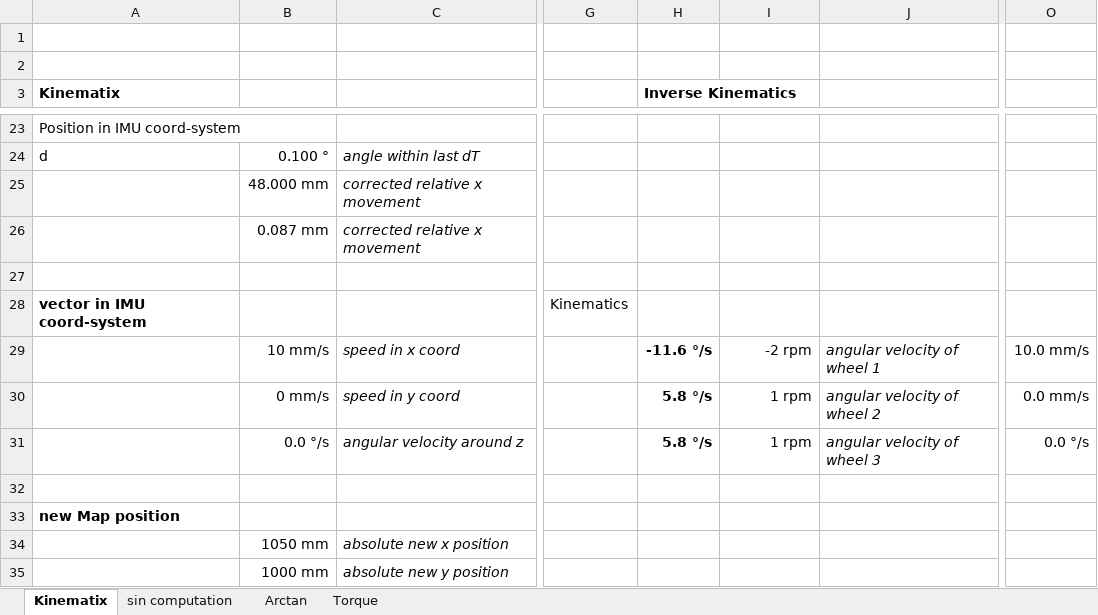
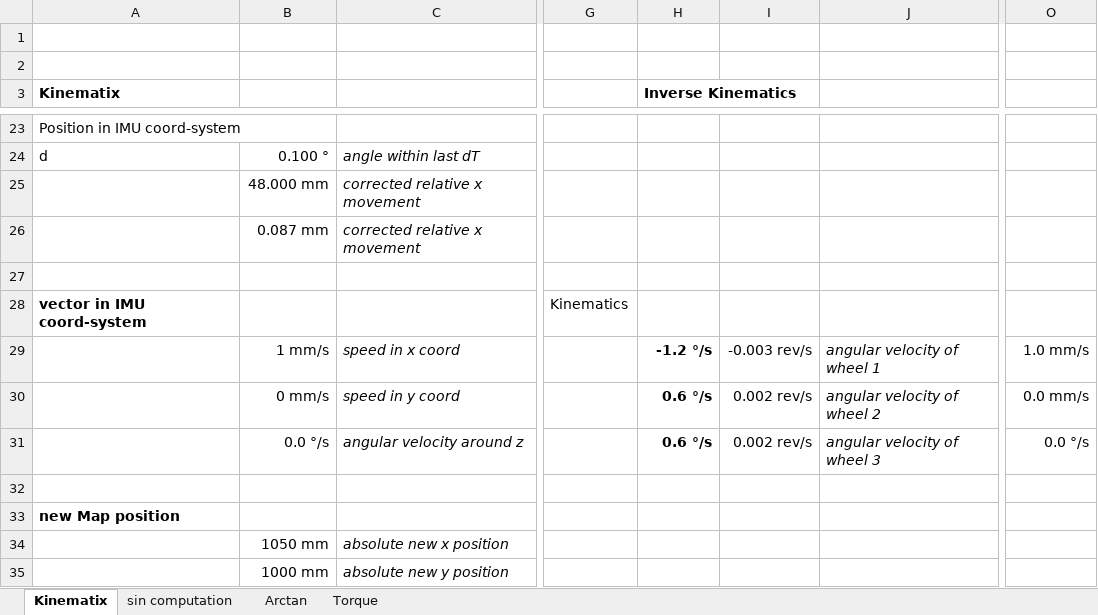
Before and after one commit to jochenalt/Ondine, an Excel workbook: theory/Kinematics.xlsx, sheet Kinematix, drawn as a sheet; only a part is shown, gaps mark what is left out; values as stored, in another font and other column widths than the file's, no borders; charts and pictures not drawn; the diff names each change by its address in the sheet, - before the commit and + after, or states it on an @@ line.

```diff
--- a/theory/Kinematics.xlsx (sheet Kinematix)
+++ b/theory/Kinematics.xlsx (sheet Kinematix)
-B29: 10 mm/s
+B29: 1 mm/s
-H29 (Inverse Kinematics): -11.6 °/s
+H29 (Inverse Kinematics): -1.2 °/s
-I29: -2 rpm
+I29: -0.003 rev/s
-O29: 10.0 mm/s
+O29: 1.0 mm/s
-H30:H31 (Inverse Kinematics): 5.8 °/s
+H30:H31 (Inverse Kinematics): 0.6 °/s
-I30:I31: 1 rpm
+I30:I31: 0.002 rev/s
```
Also changed, not shown: charts or pictures, 13 other files.
